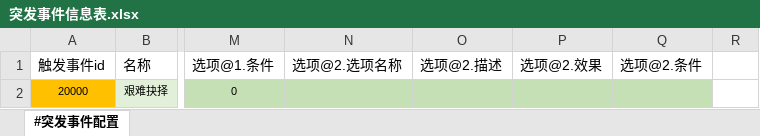
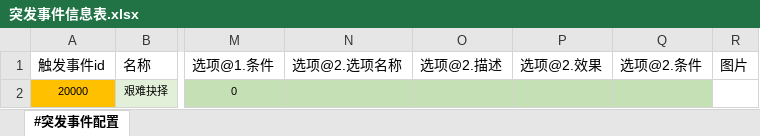
Before and after one commit to RadiumLZhang/Free-Casonry, an Excel workbook: ExcelConfig/pbjson/excel/突发事件信息表.xlsx, sheet #突发事件配置, drawn as a sheet; only a part is shown, gaps mark what is left out; values as stored, in another font and other column widths than the file's, no borders; charts and pictures not drawn; the diff names each change by its address in the sheet, - before the commit and + after, or states it on an @@ line.

```diff
--- a/ExcelConfig/pbjson/excel/突发事件信息表.xlsx (sheet #突发事件配置)
+++ b/ExcelConfig/pbjson/excel/突发事件信息表.xlsx (sheet #突发事件配置)
-R1: (empty)
+R1: 图片
```
Also changed, not shown: charts or pictures, ExcelConfig/pbjson/excel/事件配置表.xlsx, 2 other files.
